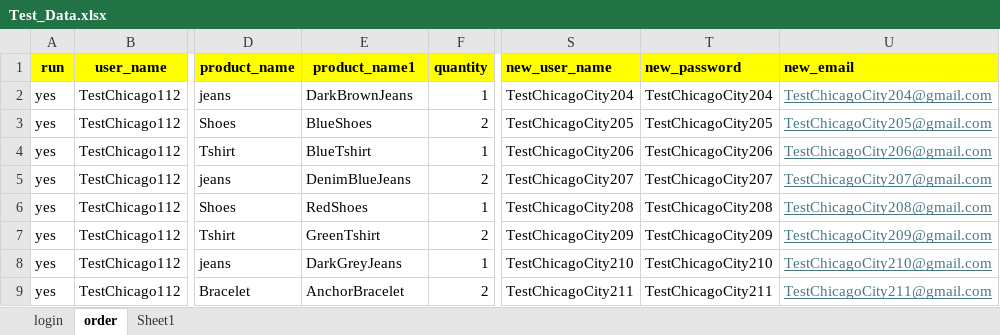
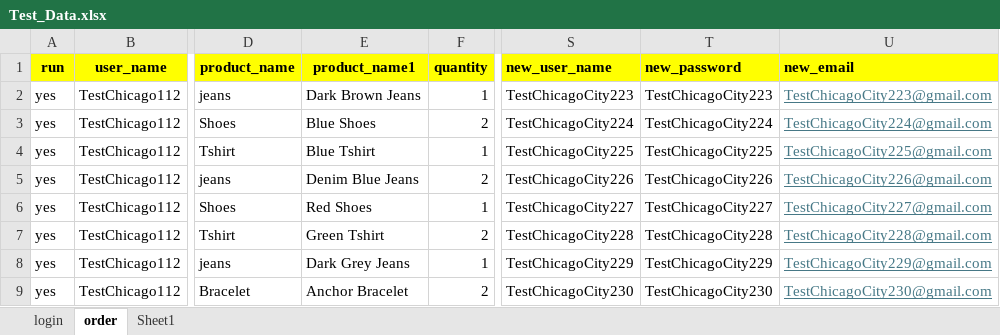
Before and after one commit to DmitriyV7/POM6, an Excel workbook: src/main/resources/test_data/Test_Data.xlsx, sheet order, drawn as a sheet; only a part is shown, gaps mark what is left out; values as stored, in another font and other column widths than the file's, no borders; the diff covers the shown part only; the diff names each change by its address in the sheet, - before the commit and + after, or states it on an @@ line.

```diff
--- a/src/main/resources/test_data/Test_Data.xlsx (sheet order)
+++ b/src/main/resources/test_data/Test_Data.xlsx (sheet order)
-E2 (product_name1): DarkBrownJeans
+E2 (product_name1): Dark Brown Jeans
-S2 (new_user_name): TestChicagoCity204
+S2 (new_user_name): TestChicagoCity223
-T2 (new_password): TestChicagoCity204
+T2 (new_password): TestChicagoCity223
-U2 (new_email): TestChicagoCity204@gmail.com
+U2 (new_email): TestChicagoCity223@gmail.com
-E3 (product_name1): BlueShoes
+E3 (product_name1): Blue Shoes
-S3 (new_user_name): TestChicagoCity205
+S3 (new_user_name): TestChicagoCity224
-T3 (new_password): TestChicagoCity205
+T3 (new_password): TestChicagoCity224
-U3 (new_email): TestChicagoCity205@gmail.com
+U3 (new_email): TestChicagoCity224@gmail.com
-E4 (product_name1): BlueTshirt
+E4 (product_name1): Blue Tshirt
-S4 (new_user_name): TestChicagoCity206
+S4 (new_user_name): TestChicagoCity225
-T4 (new_password): TestChicagoCity206
+T4 (new_password): TestChicagoCity225
-U4 (new_email): TestChicagoCity206@gmail.com
+U4 (new_email): TestChicagoCity225@gmail.com
-E5 (product_name1): DenimBlueJeans
+E5 (product_name1): Denim Blue Jeans
-S5 (new_user_name): TestChicagoCity207
+S5 (new_user_name): TestChicagoCity226
-T5 (new_password): TestChicagoCity207
+T5 (new_password): TestChicagoCity226
-U5 (new_email): TestChicagoCity207@gmail.com
+U5 (new_email): TestChicagoCity226@gmail.com
-E6 (product_name1): RedShoes
+E6 (product_name1): Red Shoes
-S6 (new_user_name): TestChicagoCity208
+S6 (new_user_name): TestChicagoCity227
-T6 (new_password): TestChicagoCity208
+T6 (new_password): TestChicagoCity227
-U6 (new_email): TestChicagoCity208@gmail.com
+U6 (new_email): TestChicagoCity227@gmail.com
-E7 (product_name1): GreenTshirt
+E7 (product_name1): Green Tshirt
-S7 (new_user_name): TestChicagoCity209
+S7 (new_user_name): TestChicagoCity228
-T7 (new_password): TestChicagoCity209
+T7 (new_password): TestChicagoCity228
-U7 (new_email): TestChicagoCity209@gmail.com
+U7 (new_email): TestChicagoCity228@gmail.com
-E8 (product_name1): DarkGreyJeans
+E8 (product_name1): Dark Grey Jeans
-S8 (new_user_name): TestChicagoCity210
+S8 (new_user_name): TestChicagoCity229
-T8 (new_password): TestChicagoCity210
+T8 (new_password): TestChicagoCity229
-U8 (new_email): TestChicagoCity210@gmail.com
+U8 (new_email): TestChicagoCity229@gmail.com
-E9 (product_name1): AnchorBracelet
+E9 (product_name1): Anchor Bracelet
-S9 (new_user_name): TestChicagoCity211
+S9 (new_user_name): TestChicagoCity230
-T9 (new_password): TestChicagoCity211
+T9 (new_password): TestChicagoCity230
-U9 (new_email): TestChicagoCity211@gmail.com
+U9 (new_email): TestChicagoCity230@gmail.com
```
Also changed, not shown: 44 edited cells elsewhere in this sheet, sheet Sheet1, sheet login.
